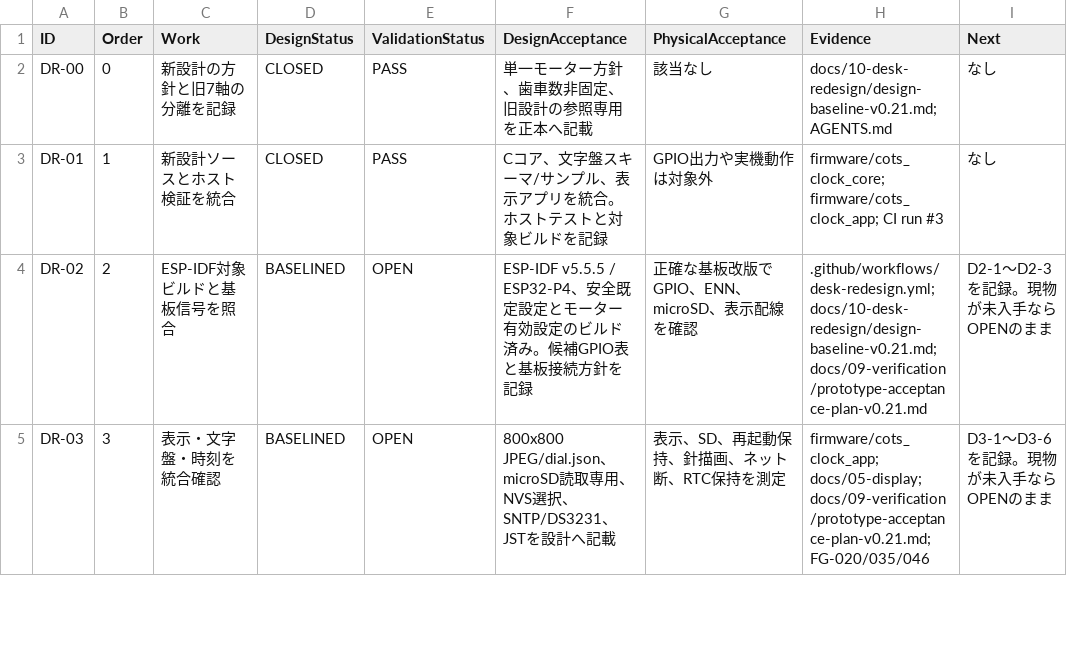
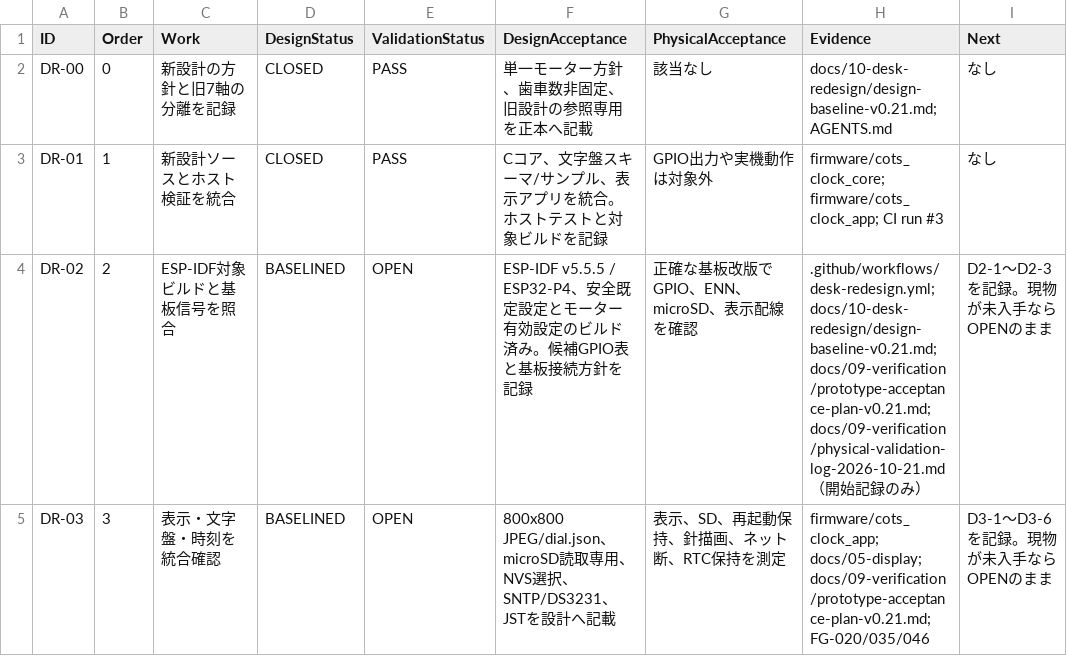
Before and after one commit to motomasa-honda/DialCanvas-SAS, a CSV file: docs/10-desk-redesign/worklist.csv, drawn as a sheet; only a part is shown; the diff covers the shown part only.

```diff
--- a/docs/10-desk-redesign/worklist.csv
+++ b/docs/10-desk-redesign/worklist.csv
@@ -3,3 +3,3 @@ DR-00,0,"新設計の方針と旧7軸の分離を記録",CLOSED,PASS,"単一モ
 DR-01,1,"新設計ソースとホスト検証を統合",CLOSED,PASS,"Cコア、文字盤スキーマ/サンプル、表示アプリを統合。ホストテストと対象ビルドを記録","GPIO出力や実機動作は対象外","firmware/cots_clock_core; firmware/cots_clock_app; CI run #3","なし"
-DR-02,2,"ESP-IDF対象ビルドと基板信号を照合",BASELINED,OPEN,"ESP-IDF v5.5.5 / ESP32-P4、安全既定設定とモーター有効設定のビルド済み。候補GPIO表と基板接続方針を記録","正確な基板改版でGPIO、ENN、microSD、表示配線を確認",".github/workflows/desk-redesign.yml; docs/10-desk-redesign/design-baseline-v0.21.md; docs/09-verification/prototype-acceptance-plan-v0.21.md","D2-1〜D2-3を記録。現物が未入手ならOPENのまま"
+DR-02,2,"ESP-IDF対象ビルドと基板信号を照合",BASELINED,OPEN,"ESP-IDF v5.5.5 / ESP32-P4、安全既定設定とモーター有効設定のビルド済み。候補GPIO表と基板接続方針を記録","正確な基板改版でGPIO、ENN、microSD、表示配線を確認",".github/workflows/desk-redesign.yml; docs/10-desk-redesign/design-baseline-v0.21.md; docs/09-verification/prototype-acceptance-plan-v0.21.md; docs/09-verification/physical-validation-log-2026-10-21.md（開始記録のみ）","D2-1〜D2-3を記録。現物が未入手ならOPENのまま"
 DR-03,3,"表示・文字盤・時刻を統合確認",BASELINED,OPEN,"800x800 JPEG/dial.json、microSD読取専用、NVS選択、SNTP/DS3231、JSTを設計へ記載","表示、SD、再起動保持、針描画、ネット断、RTC保持を測定","firmware/cots_clock_app; docs/05-display; docs/09-verification/prototype-acceptance-plan-v0.21.md; FG-020/035/046","D3-1〜D3-6を記録。現物が未入手ならOPENのまま"
```
Also changed, not shown: 8 edited cells elsewhere in this file, 38 other files.
